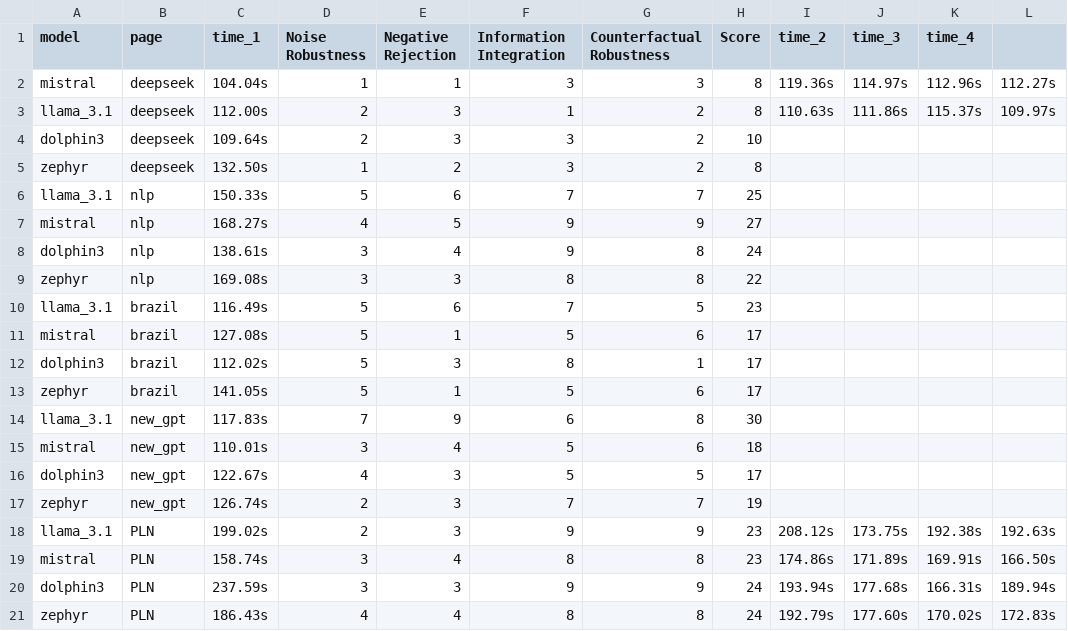
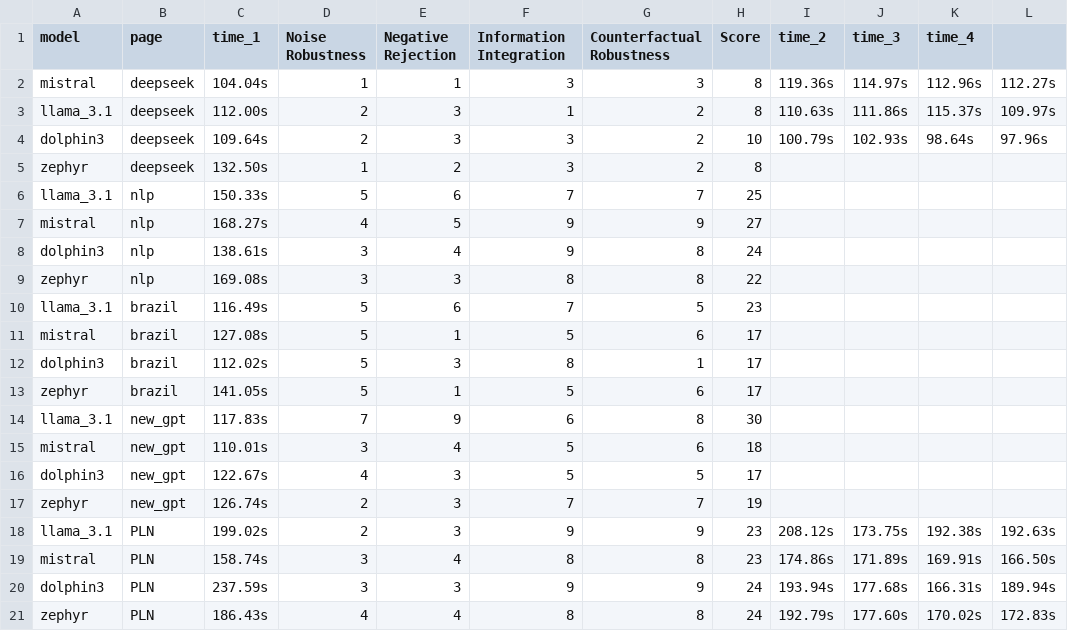
Before and after one commit to MoonHawlk/tcc, a CSV file: perfomance.csv, drawn as a sheet.

```diff
--- a/perfomance.csv
+++ b/perfomance.csv
@@ -3,3 +3,3 @@ mistral,deepseek,104.04s,1,1,3,3,8,119.36s,114.97s,112.96s,112.27s
 llama_3.1,deepseek,112.00s,2,3,1,2,8,110.63s,111.86s,115.37s,109.97s
-dolphin3,deepseek,109.64s,2,3,3,2,10,,,,
+dolphin3,deepseek,109.64s,2,3,3,2,10,100.79s,102.93s,98.64s,97.96s
 zephyr,deepseek,132.50s,1,2,3,2,8,,,,
```
Also changed, not shown: respostas.csv, 1 other file.
